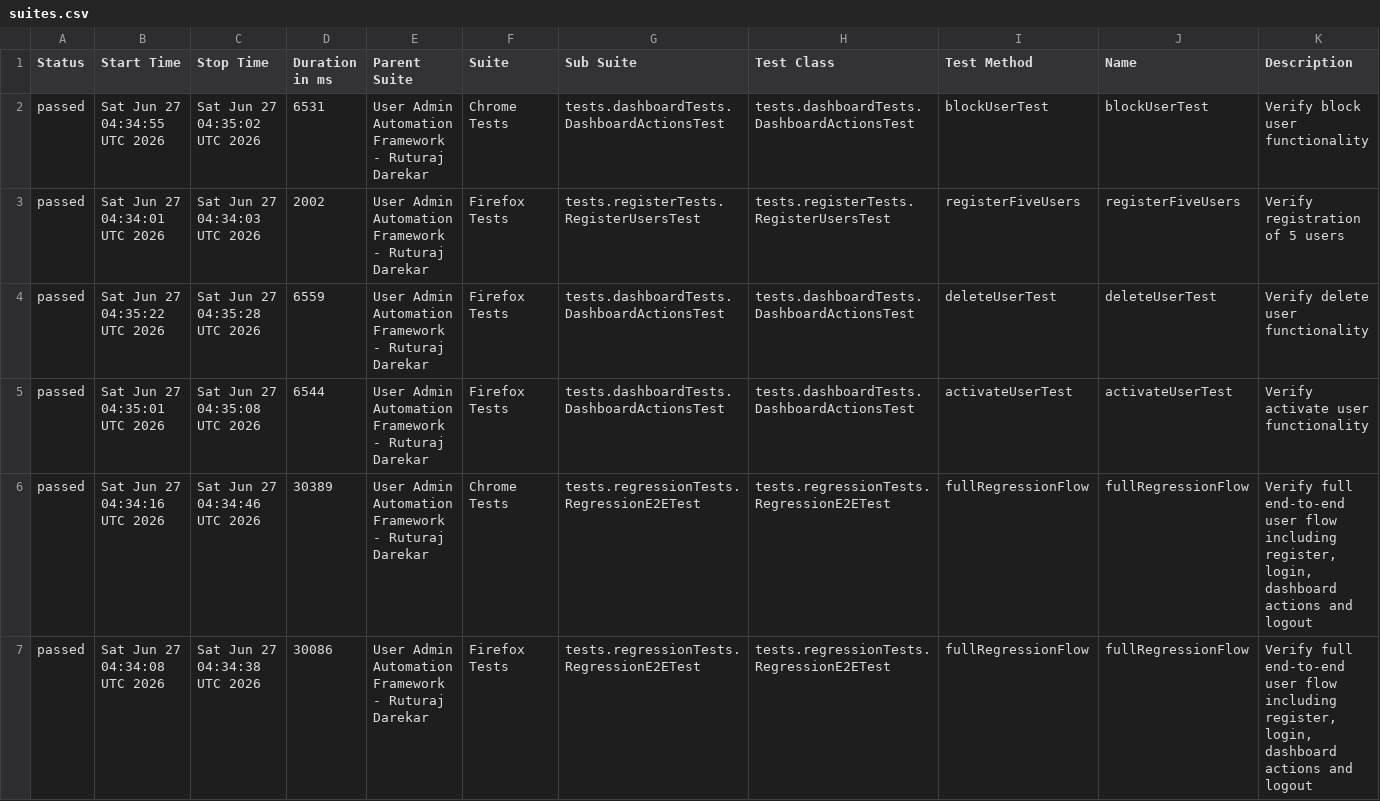
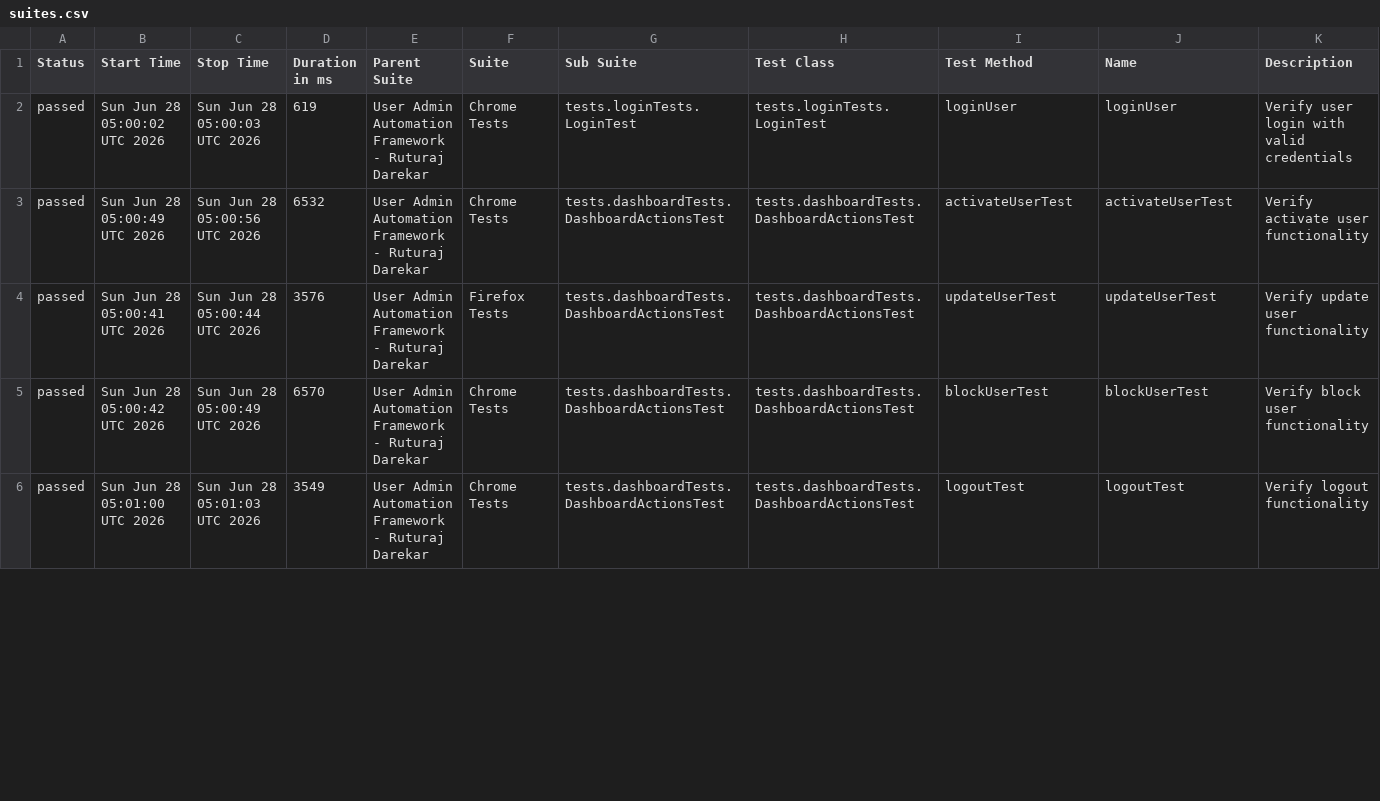
Before and after one commit to Ruturaj0861/user-admin-automation, a CSV file: data/suites.csv, drawn as a sheet; only a part is shown; the diff covers the shown part only.

```diff
--- a/data/suites.csv
+++ b/data/suites.csv
@@ -1,7 +1,6 @@
 "Status","Start Time","Stop Time","Duration in ms","Parent Suite","Suite","Sub Suite","Test Class","Test Method","Name","Description"
-"passed","Sat Jun 27 04:34:55 UTC 2026","Sat Jun 27 04:35:02 UTC 2026","6531","User Admin Automation Framework - Ruturaj Darekar","Chrome Tests","tests.dashboardTests.DashboardActionsTest","tests.dashboardTests.DashboardActionsTest","blockUserTest","blockUserTest","Verify block user functionality"
-"passed","Sat Jun 27 04:34:01 UTC 2026","Sat Jun 27 04:34:03 UTC 2026","2002","User Admin Automation Framework - Ruturaj Darekar","Firefox Tests","tests.registerTests.RegisterUsersTest","tests.registerTests.RegisterUsersTest","registerFiveUsers","registerFiveUsers","Verify registration of 5 users"
-"passed","Sat Jun 27 04:35:22 UTC 2026","Sat Jun 27 04:35:28 UTC 2026","6559","User Admin Automation Framework - Ruturaj Darekar","Firefox Tests","tests.dashboardTests.DashboardActionsTest","tests.dashboardTests.DashboardActionsTest","deleteUserTest","deleteUserTest","Verify delete user functionality"
-"passed","Sat Jun 27 04:35:01 UTC 2026","Sat Jun 27 04:35:08 UTC 2026","6544","User Admin Automation Framework - Ruturaj Darekar","Firefox Tests","tests.dashboardTests.DashboardActionsTest","tests.dashboardTests.DashboardActionsTest","activateUserTest","activateUserTest","Verify activate user functionality"
-"passed","Sat Jun 27 04:34:16 UTC 2026","Sat Jun 27 04:34:46 UTC 2026","30389","User Admin Automation Framework - Ruturaj Darekar","Chrome Tests","tests.regressionTests.RegressionE2ETest","tests.regressionTests.RegressionE2ETest","fullRegressionFlow","fullRegressionFlow","Verify full end-to-end user flow including register, login, dashboard actions and logout"
-"passed","Sat Jun 27 04:34:08 UTC 2026","Sat Jun 27 04:34:38 UTC 2026","30086","User Admin Automation Framework - Ruturaj Darekar","Firefox Tests","tests.regressionTests.RegressionE2ETest","tests.regressionTests.RegressionE2ETest","fullRegressionFlow","fullRegressionFlow","Verify full end-to-end user flow including register, login, dashboard actions and logout"
+"passed","Sun Jun 28 05:00:02 UTC 2026","Sun Jun 28 05:00:03 UTC 2026","619","User Admin Automation Framework - Ruturaj Darekar","Chrome Tests","tests.loginTests.LoginTest","tests.loginTests.LoginTest","loginUser","loginUser","Verify user login with valid credentials"
+"passed","Sun Jun 28 05:00:49 UTC 2026","Sun Jun 28 05:00:56 UTC 2026","6532","User Admin Automation Framework - Ruturaj Darekar","Chrome Tests","tests.dashboardTests.DashboardActionsTest","tests.dashboardTests.DashboardActionsTest","activateUserTest","activateUserTest","Verify activate user functionality"
+"passed","Sun Jun 28 05:00:41 UTC 2026","Sun Jun 28 05:00:44 UTC 2026","3576","User Admin Automation Framework - Ruturaj Darekar","Firefox Tests","tests.dashboardTests.DashboardActionsTest","tests.dashboardTests.DashboardActionsTest","updateUserTest","updateUserTest","Verify update user functionality"
+"passed","Sun Jun 28 05:00:42 UTC 2026","Sun Jun 28 05:00:49 UTC 2026","6570","User Admin Automation Framework - Ruturaj Darekar","Chrome Tests","tests.dashboardTests.DashboardActionsTest","tests.dashboardTests.DashboardActionsTest","blockUserTest","blockUserTest","Verify block user functionality"
+"passed","Sun Jun 28 05:01:00 UTC 2026","Sun Jun 28 05:01:03 UTC 2026","3549","User Admin Automation Framework - Ruturaj Darekar","Chrome Tests","tests.dashboardTests.DashboardActionsTest","tests.dashboardTests.DashboardActionsTest","logoutTest","logoutTest","Verify logout functionality"
```
Also changed, not shown: 2 added rows, 1 removed row and 76 edited cells elsewhere in this file, 55 other files.
